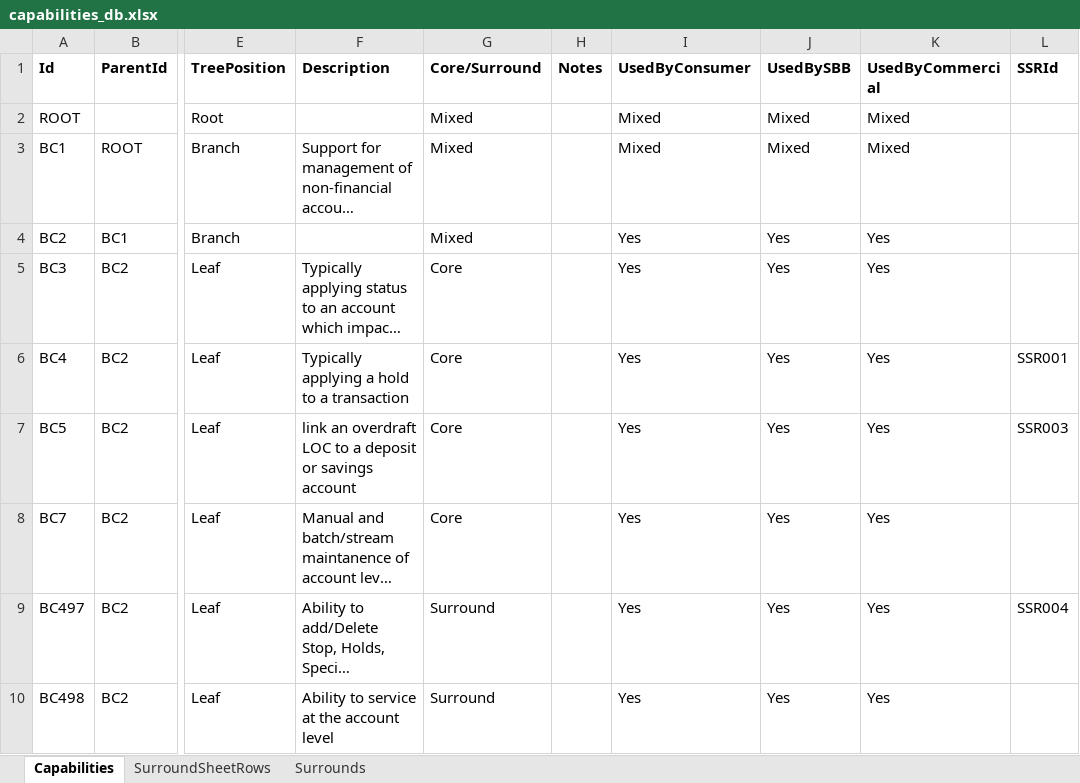
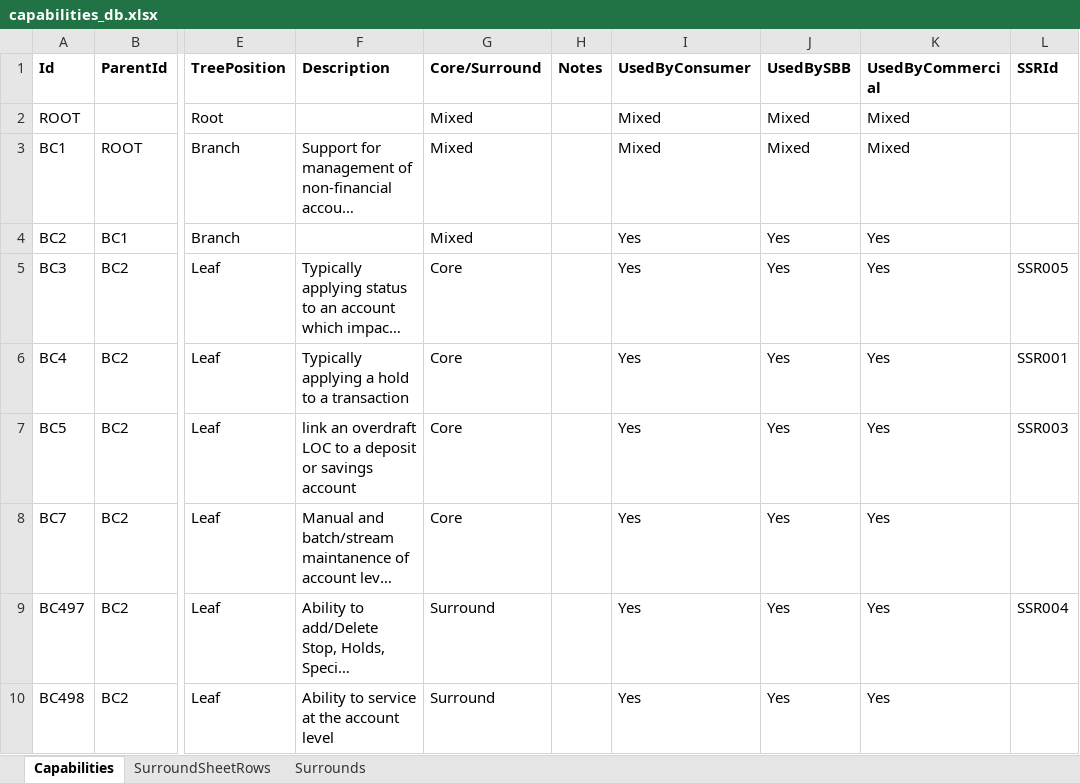
Before and after one commit to mcherm/prog_draw, an Excel workbook: bank_core_surrounds/input/capabilities_db.xlsx, sheet Capabilities, drawn as a sheet; only a part is shown, gaps mark what is left out; long unchanged cells end in …; values as stored, in another font and other column widths than the file's, no borders; charts and pictures not drawn; the diff names each change by its address in the sheet, - before the commit and + after, or states it on an @@ line.

```diff
--- a/bank_core_surrounds/input/capabilities_db.xlsx (sheet Capabilities)
+++ b/bank_core_surrounds/input/capabilities_db.xlsx (sheet Capabilities)
-L5 (SSRId): (empty)
+L5 (SSRId): SSR005
```
Also changed, not shown: sheet SurroundSheetRows, 2 other files.
